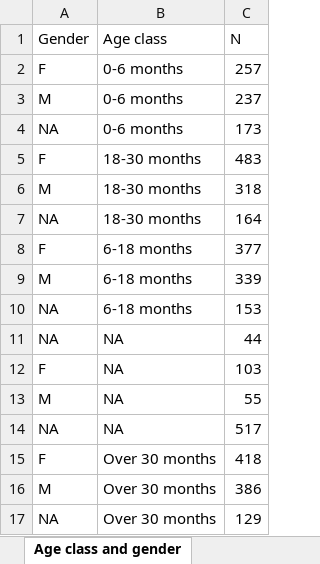
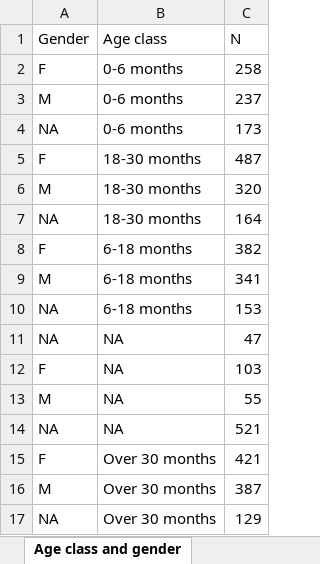
Before and after one commit to IZSAM-StatGIS/ReportPSA, an Excel workbook: Download/Focus_Positives_ZR.xlsx, sheet Age class and gender, drawn as a sheet; values as stored, in another font and other column widths than the file's, no borders; the diff names each change by its address in the sheet, - before the commit and + after, or states it on an @@ line.

```diff
--- a/Download/Focus_Positives_ZR.xlsx (sheet Age class and gender)
+++ b/Download/Focus_Positives_ZR.xlsx (sheet Age class and gender)
-C2 (N): 257
+C2 (N): 258
-C5 (N): 483
+C5 (N): 487
-C6 (N): 318
+C6 (N): 320
-C8 (N): 377
+C8 (N): 382
-C9 (N): 339
+C9 (N): 341
-C11 (N): 44
+C11 (N): 47
-C14 (N): 517
+C14 (N): 521
-C15 (N): 418
+C15 (N): 421
-C16 (N): 386
+C16 (N): 387
```
Also changed, not shown: sheet Temporal distribution, sheet Stage of decay, Download/Capi_ZR.xlsx, Download/Cinghiali_ZR.xlsx, 40 other files.
